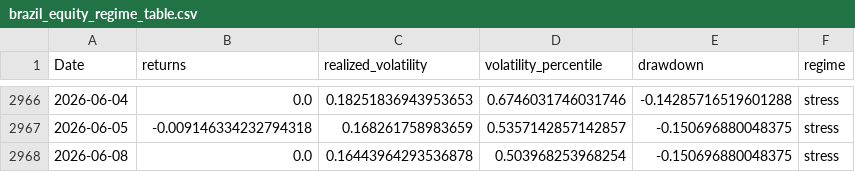
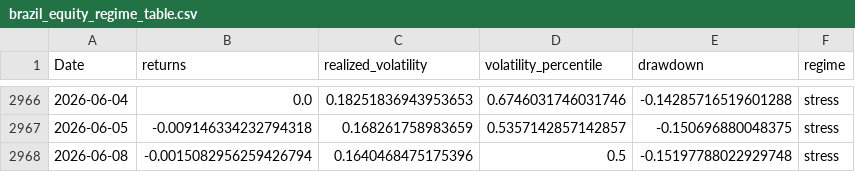
Before and after one commit to rolffcoelho-bravo/bravo-lab, a CSV file: data/processed/brazil_equity_regime_table.csv, drawn as a sheet; only a part is shown, gaps mark what is left out.

```diff
--- a/data/processed/brazil_equity_regime_table.csv
+++ b/data/processed/brazil_equity_regime_table.csv
@@ -2967,2 +2967,2 @@ Date,returns,realized_volatility,volatility_percentile,drawdown,regime
 2026-06-05,-0.009146334232794318,0.168261758983659,0.5357142857142857,-0.150696880048375,stress
-2026-06-08,0.0,0.16443964293536878,0.503968253968254,-0.150696880048375,stress
+2026-06-08,-0.0015082956259426794,0.1640468475175396,0.5,-0.15197788022929748,stress
```
Also changed, not shown: data/processed/brazil_stress_transmission_index.csv, data/processed/bsti_calibration_grid.csv, 29 other files.
